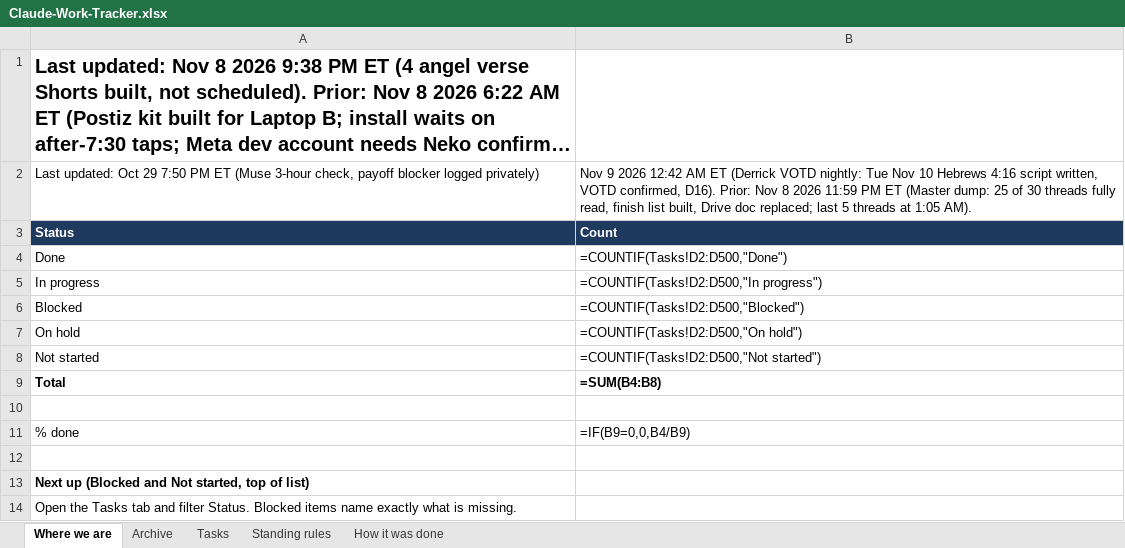
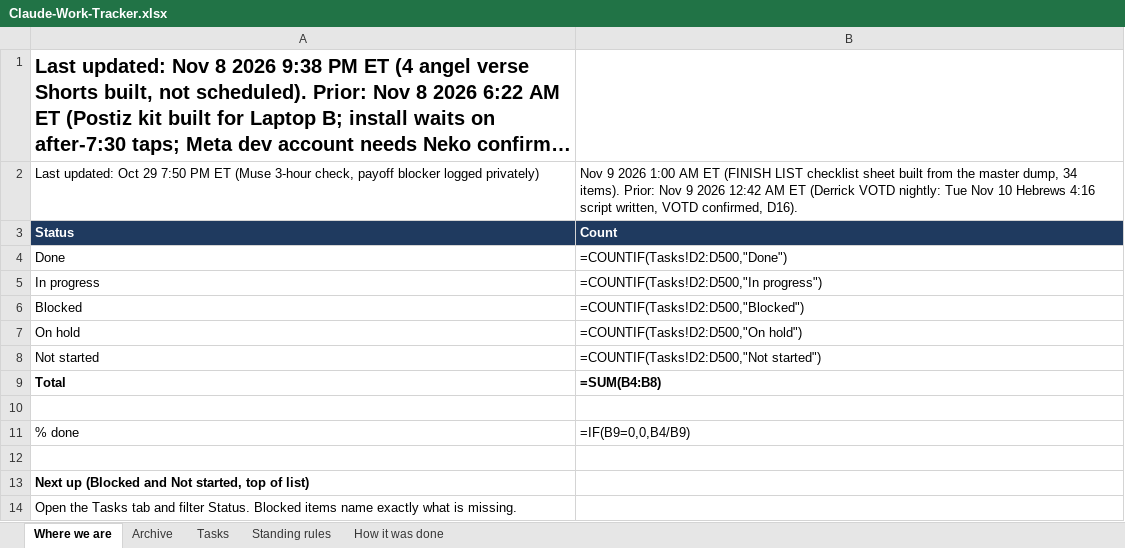
Before and after one commit to nekohusser-beep/morning-word-videos., an Excel workbook: overnight/Claude-Work-Tracker.xlsx, sheet Where we are, drawn as a sheet; long unchanged cells end in …; values as stored, in another font and other column widths than the file's, no borders; formulas without a stored value are shown as written; the diff names each change by its address in the sheet, - before the commit and + after, or states it on an @@ line.

```diff
--- a/overnight/Claude-Work-Tracker.xlsx (sheet Where we are)
+++ b/overnight/Claude-Work-Tracker.xlsx (sheet Where we are)
-B2: …9 2026 12:42 AM ET (Derrick VOTD nightly: Tue Nov 10 Hebrews 4:16 script written, VOTD confirmed, D16). Prior: Nov 8 2026 11:59 PM ET (Master dump: 25 of 30 threads fully read, finish list built, Drive doc replaced; last 5 threads at 1:05 AM).
+B2: …9 2026 1:00 AM ET (FINISH LIST checklist sheet built from the master dump, 34 items). Prior: Nov 9 2026 12:42 AM ET (Derrick VOTD nightly: Tue Nov 10 Hebrews 4:16 script written, VOTD confirmed, D16).
```
Also changed, not shown: sheet Tasks, 1 other file.
